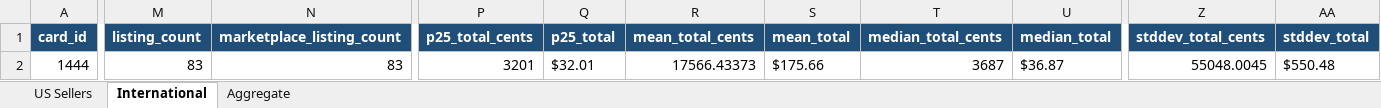
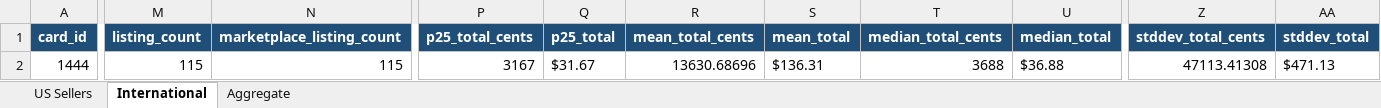
Before and after one commit to Leedle-dev/card-tracking-tool, an Excel workbook: reports/inventory/cs5ac_radiant_eevee_listing_price_by_seller_location.xlsx, sheet International, drawn as a sheet; only a part is shown, gaps mark what is left out; values as stored, in another font and other column widths than the file's, no borders; the diff covers the shown part only; the diff names each change by its address in the sheet, - before the commit and + after, or states it on an @@ line.

Commit message:
Exclude graded and variation listings from price estimates

```diff
--- a/reports/inventory/cs5ac_radiant_eevee_listing_price_by_seller_location.xlsx (sheet International)
+++ b/reports/inventory/cs5ac_radiant_eevee_listing_price_by_seller_location.xlsx (sheet International)
-M2 (listing_count): 83
+M2 (listing_count): 115
-N2 (marketplace_listing_count): 83
+N2 (marketplace_listing_count): 115
-P2 (p25_total_cents): 3201
+P2 (p25_total_cents): 3167
-Q2 (p25_total): $32.01
+Q2 (p25_total): $31.67
-R2 (mean_total_cents): 17566.43373
+R2 (mean_total_cents): 13630.68696
-S2 (mean_total): $175.66
+S2 (mean_total): $136.31
-T2 (median_total_cents): 3687
+T2 (median_total_cents): 3688
-U2 (median_total): $36.87
+U2 (median_total): $36.88
-Z2 (stddev_total_cents): 55048.0045
+Z2 (stddev_total_cents): 47113.41308
-AA2 (stddev_total): $550.48
+AA2 (stddev_total): $471.13
```
Also changed, not shown: 14 edited cells elsewhere in this sheet, sheet US Sellers, sheet Aggregate, 4 other files.
